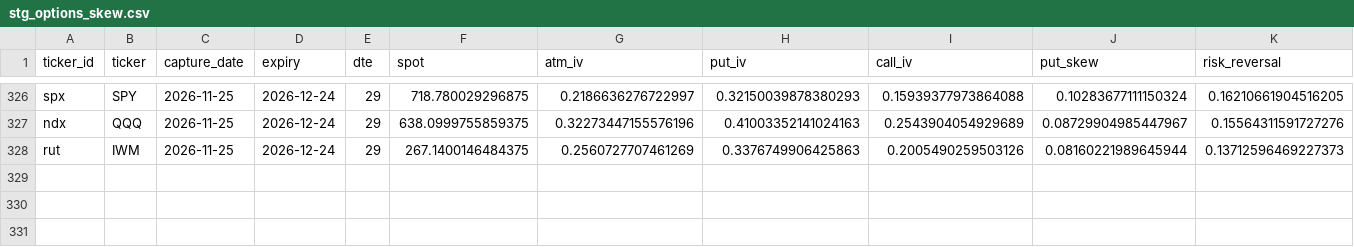
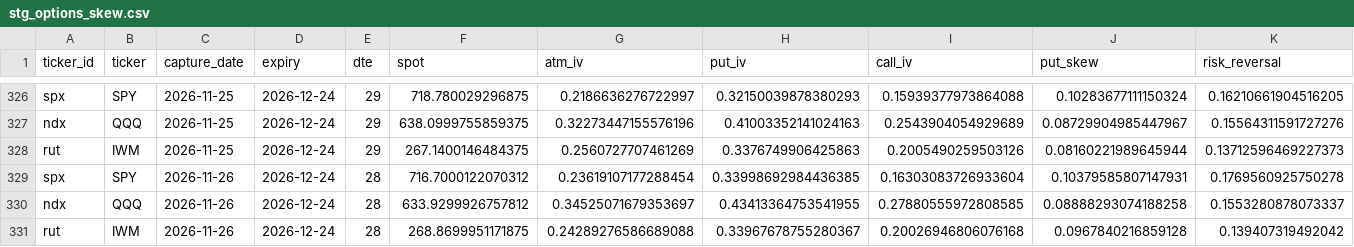
Before and after one commit to isaacmain2-ux/Investment-Journal, a CSV file: data/state/stg_options_skew.csv, drawn as a sheet; only a part is shown, gaps mark what is left out; rows hold the shown columns only; the diff names each change by its address in the sheet, - before the commit and + after, or states it on an @@ line.

```diff
--- a/data/state/stg_options_skew.csv
+++ b/data/state/stg_options_skew.csv
+row 329: spx | SPY | 2026-11-26 | 2026-12-24 | 28 | 716.7000122070312 | 0.23619107177288454 | 0.33998692984436385 | 0.16303083726933604 | 0.10379585807147931 | 0.1769560925750278
+row 330: ndx | QQQ | 2026-11-26 | 2026-12-24 | 28 | 633.9299926757812 | 0.34525071679353697 | 0.43413364753541955 | 0.27880555972808585 | 0.08888293074188258 | 0.1553280878073337
+row 331: rut | IWM | 2026-11-26 | 2026-12-24 | 28 | 268.8699951171875 | 0.24289276586689088 | 0.33967678755280367 | 0.20026946806076168 | 0.0967840216859128 | 0.139407319492042
```
Also changed, not shown: 1 other file.
